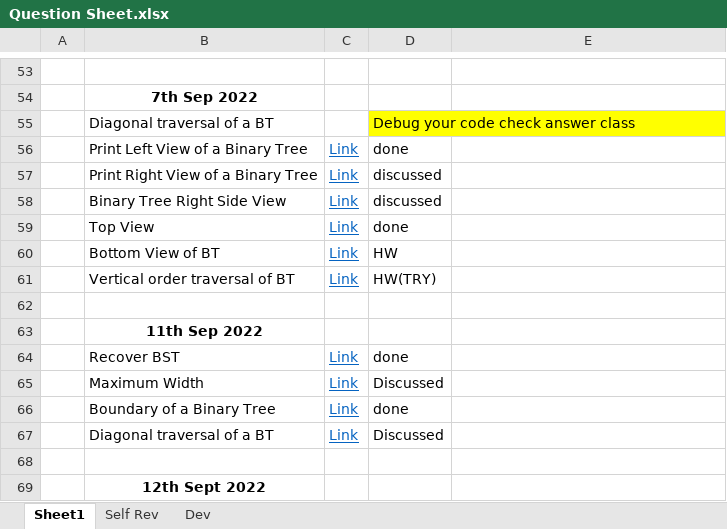
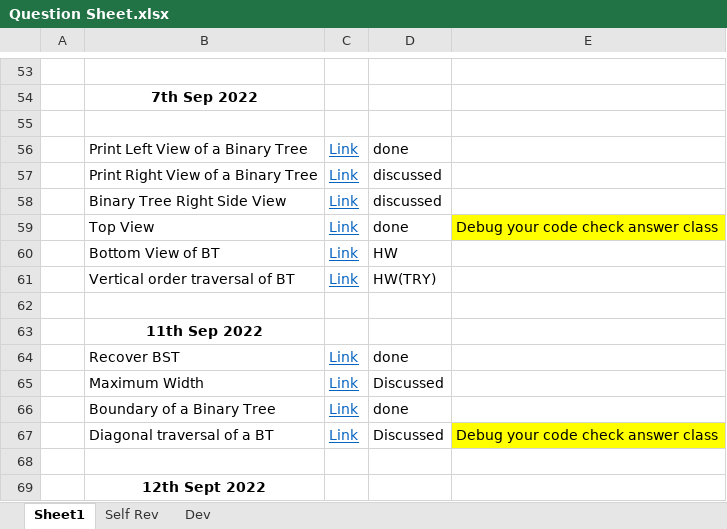
Before and after one commit to shubhb4u/Pepcoding-Level-1, an Excel workbook: Question Sheet.xlsx, sheet Sheet1, drawn as a sheet; only a part is shown, gaps mark what is left out; values as stored, in another font and other column widths than the file's, no borders; the diff names each change by its address in the sheet, - before the commit and + after, or states it on an @@ line.

```diff
--- a/Question Sheet.xlsx (sheet Sheet1)
+++ b/Question Sheet.xlsx (sheet Sheet1)
-row 55:  | Diagonal traversal of a BT |  | Debug your code check answer class
+row 55: (empty)
-D55 fill: #FFFF00
+D55 fill: none
-E59: (empty)
+E59: Debug your code check answer class
-E59 fill: none
+E59 fill: #FFFF00
-E67: (empty)
+E67: Debug your code check answer class
-E67 fill: none
+E67 fill: #FFFF00
```
Also changed, not shown: 2 other files.
